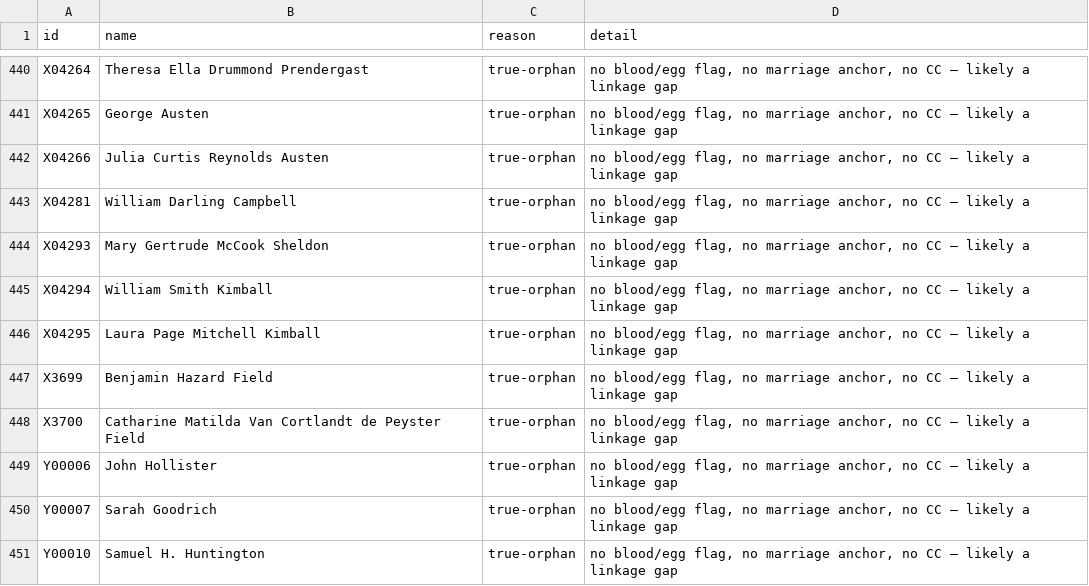
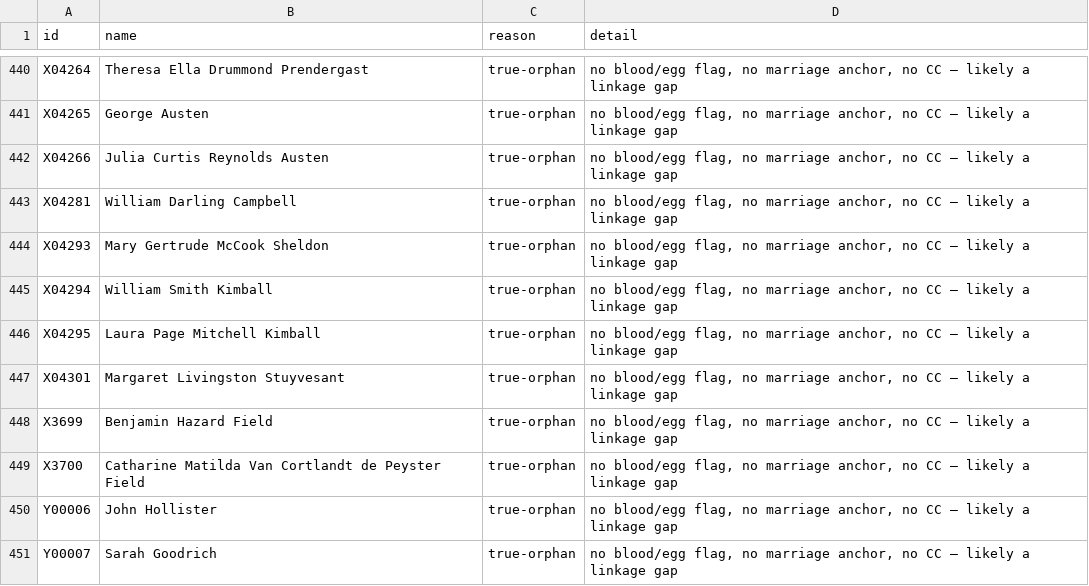
Before and after one commit to 35degrees/hookerfamily041726, a TSV file: seating-anomalies.tsv, drawn as a sheet; only a part is shown, gaps mark what is left out; the shorter side is filled out with more unchanged rows.

```diff
--- a/seating-anomalies.tsv
+++ b/seating-anomalies.tsv
@@ -446,2 +446,3 @@ X04294	William Smith Kimball	true-orphan	no blood/egg flag, no marriage anchor,
 X04295	Laura Page Mitchell Kimball	true-orphan	no blood/egg flag, no marriage anchor, no CC — likely a linkage gap
+X04301	Margaret Livingston Stuyvesant	true-orphan	no blood/egg flag, no marriage anchor, no CC — likely a linkage gap
 X3699	Benjamin Hazard Field	true-orphan	no blood/egg flag, no marriage anchor, no CC — likely a linkage gap
```
Also changed, not shown: 1 other file.
